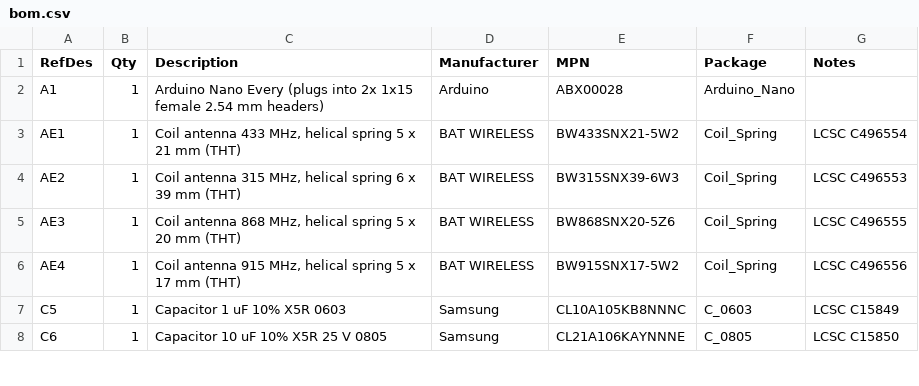
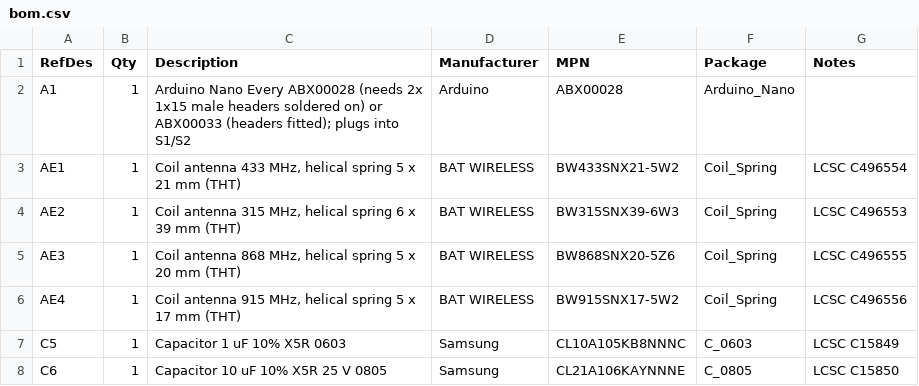
Before and after one commit to Woohoo-code/Claude-code, a CSV file: boards/nano-every-cc1101/bom.csv, drawn as a sheet; only a part is shown.

```diff
--- a/boards/nano-every-cc1101/bom.csv
+++ b/boards/nano-every-cc1101/bom.csv
@@ -1,3 +1,3 @@
 RefDes,Qty,Description,Manufacturer,MPN,Package,Notes
-A1,1,Arduino Nano Every (plugs into 2x 1x15 female 2.54 mm headers),Arduino,ABX00028,Arduino_Nano,
+A1,1,Arduino Nano Every ABX00028 (needs 2x 1x15 male headers soldered on) or ABX00033 (headers fitted); plugs into S1/S2,Arduino,ABX00028,Arduino_Nano,
 AE1,1,"Coil antenna 433 MHz, helical spring 5 x 21 mm (THT)",BAT WIRELESS,BW433SNX21-5W2,Coil_Spring,LCSC C496554
```
Also changed, not shown: boards/nano-every-cc1101/pcb/fab/bom-no-nano.csv, 5 other files.
